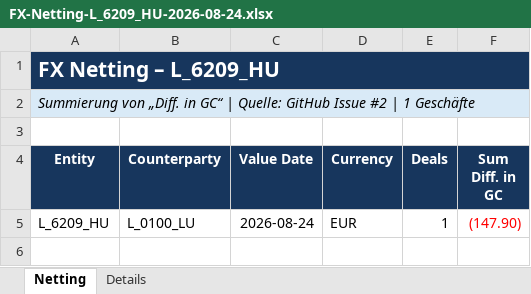
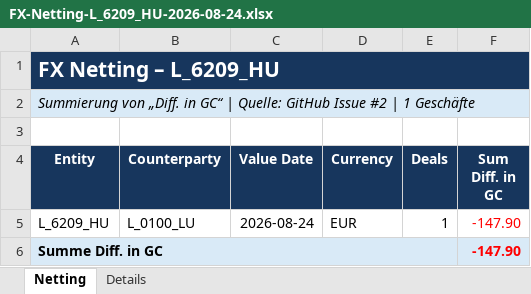
Before and after one commit to mptzgz75kt-cmd/FX-Netting, an Excel workbook: outputs/entities/FX-Netting-L_6209_HU-2026-08-24.xlsx, sheet Netting, drawn as a sheet; values as stored, in another font and other column widths than the file's, no borders; the diff names each change by its address in the sheet, - before the commit and + after, or states it on an @@ line.

```diff
--- a/outputs/entities/FX-Netting-L_6209_HU-2026-08-24.xlsx (sheet Netting)
+++ b/outputs/entities/FX-Netting-L_6209_HU-2026-08-24.xlsx (sheet Netting)
-F5 (Sum Diff. in GC): (147.90)
+F5 (Sum Diff. in GC): -147.90
+row 6: Summe Diff. in GC |  |  |  |  | -147.90
```
Also changed, not shown: sheet Details, outputs/entities/FX-Netting-L_6129_DE-2026-08-24.xlsx, outputs/entities/FX-Netting-L_6207_CZ-2026-08-24.xlsx, 8 other files.
